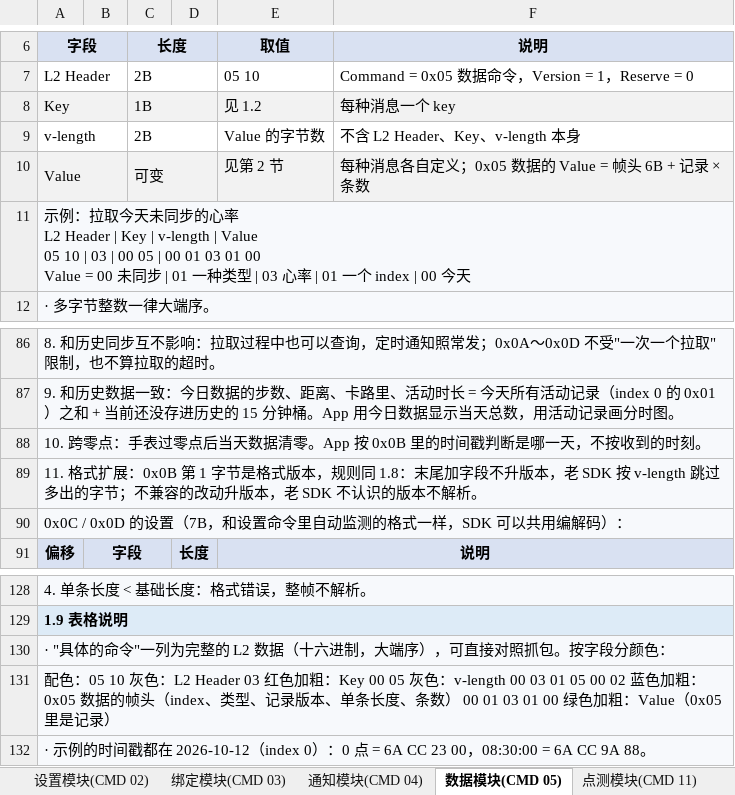
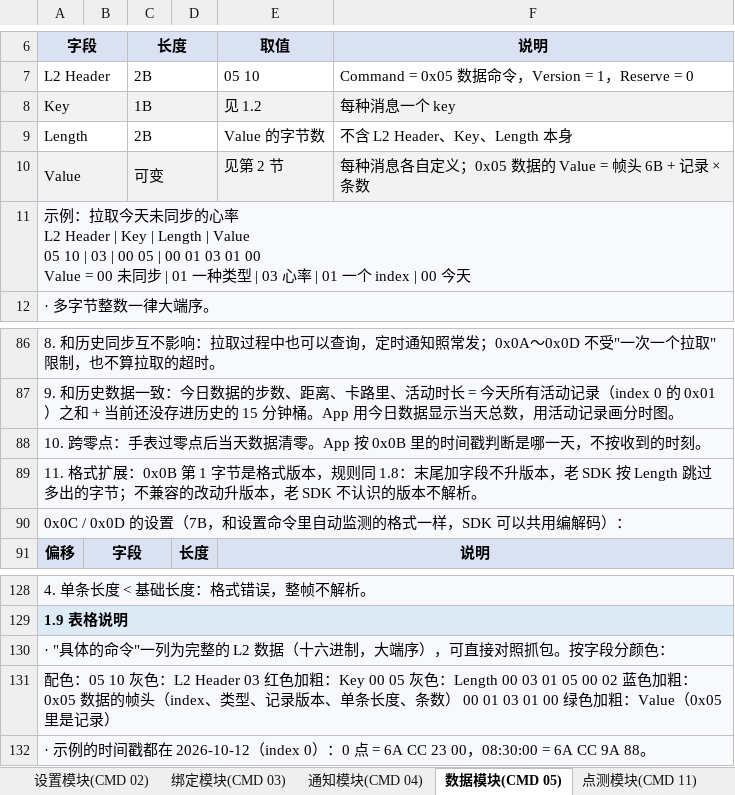
Before and after one commit to realmcu/HoneyProtocol, an Excel workbook: docs/assets/protocol/cavo-realtek-watch-protocol.xlsx, sheet 数据模块(CMD 05), drawn as a sheet; only a part is shown, gaps mark what is left out; values as stored, in another font and other column widths than the file's, no borders; ↵ is a line break in a cell; the diff names each change by its address in the sheet, - before the commit and + after, or states it on an @@ line.

Commit message:
docs: redesign protocol stack and rename length field

```diff
--- a/docs/assets/protocol/cavo-realtek-watch-protocol.xlsx (sheet 数据模块(CMD 05))
+++ b/docs/assets/protocol/cavo-realtek-watch-protocol.xlsx (sheet 数据模块(CMD 05))
-A9: v-length
+A9: Length
-F9: 不含 L2 Header、Key、v-length 本身
+F9: 不含 L2 Header、Key、Length 本身
-A11: …Header | Key | v-length | Value ↵ 05 10…
+A11: …Header | Key | Length | Value ↵ 05 10…
-A89: …SDK 按 v-length 跳过多出…
+A89: …SDK 按 Length 跳过多出…
-A131: …05 灰色：v-length 00 03 01 05…
+A131: …05 灰色：Length 00 03 01 05…
```
Also changed, not shown: sheet 日志模块(CMD 0A), sheet 音频模块(CMD 13), sheet 模拟模块(CMD 12), sheet 通知模块(CMD 04), sheet 点测模块(CMD 11), sheet 绑定模块(CMD 03), 1 more sheet, 17 other files.
